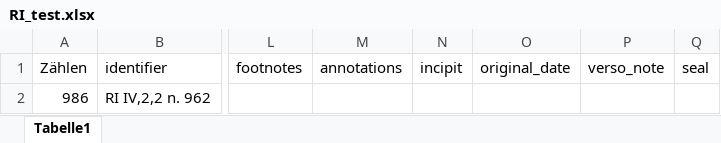
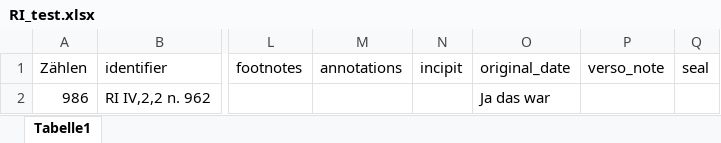
Before and after one commit to DKramer8/Jaffe_Annotation_Basic, an Excel workbook: ExcelToXML/RI/RI_test.xlsx, sheet Tabelle1, drawn as a sheet; only a part is shown, gaps mark what is left out; values as stored, in another font and other column widths than the file's, no borders; the diff names each change by its address in the sheet, - before the commit and + after, or states it on an @@ line.

```diff
--- a/ExcelToXML/RI/RI_test.xlsx (sheet Tabelle1)
+++ b/ExcelToXML/RI/RI_test.xlsx (sheet Tabelle1)
-O2 (original_date): (empty)
+O2 (original_date): Ja das war
```
Also changed, not shown: 6 other files.
